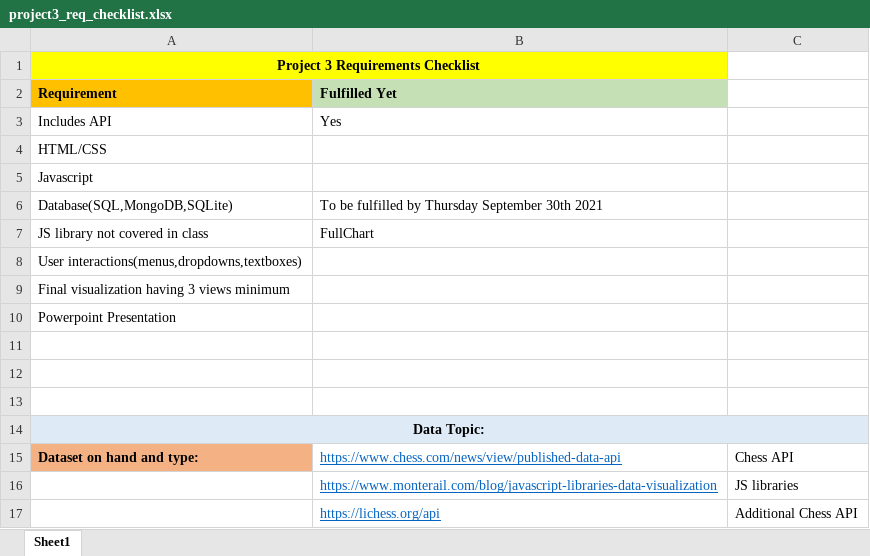
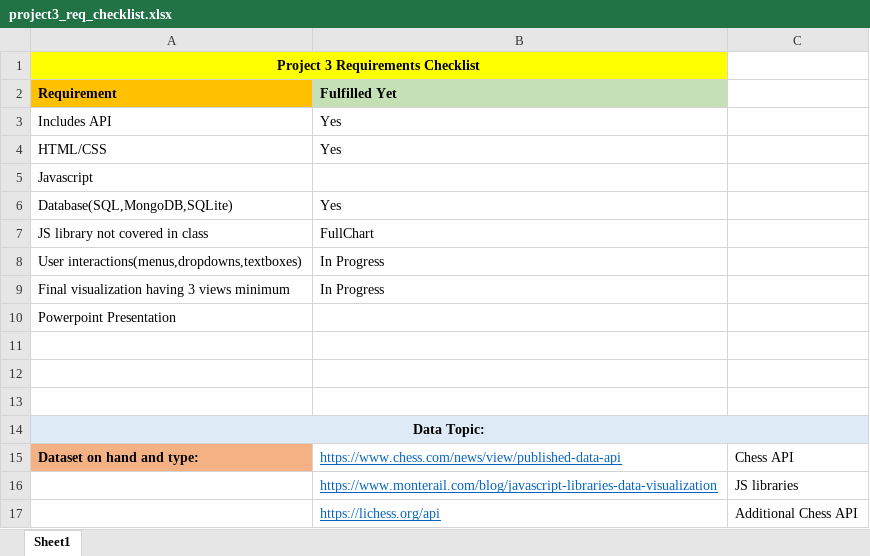
Before and after one commit to MrMrRPG/project_3, an Excel workbook: project3_req_checklist.xlsx, sheet Sheet1, drawn as a sheet; values as stored, in another font and other column widths than the file's, no borders; the diff names each change by its address in the sheet, - before the commit and + after, or states it on an @@ line.

Commit message:
updated checklist

```diff
--- a/project3_req_checklist.xlsx (sheet Sheet1)
+++ b/project3_req_checklist.xlsx (sheet Sheet1)
-B4 (Fulfilled Yet): (empty)
+B4 (Fulfilled Yet): Yes
-B6 (Fulfilled Yet): To be fulfilled by Thursday September 30th 2021
+B6 (Fulfilled Yet): Yes
-B8:B9 (Fulfilled Yet): (empty)
+B8:B9 (Fulfilled Yet): In Progress
```
